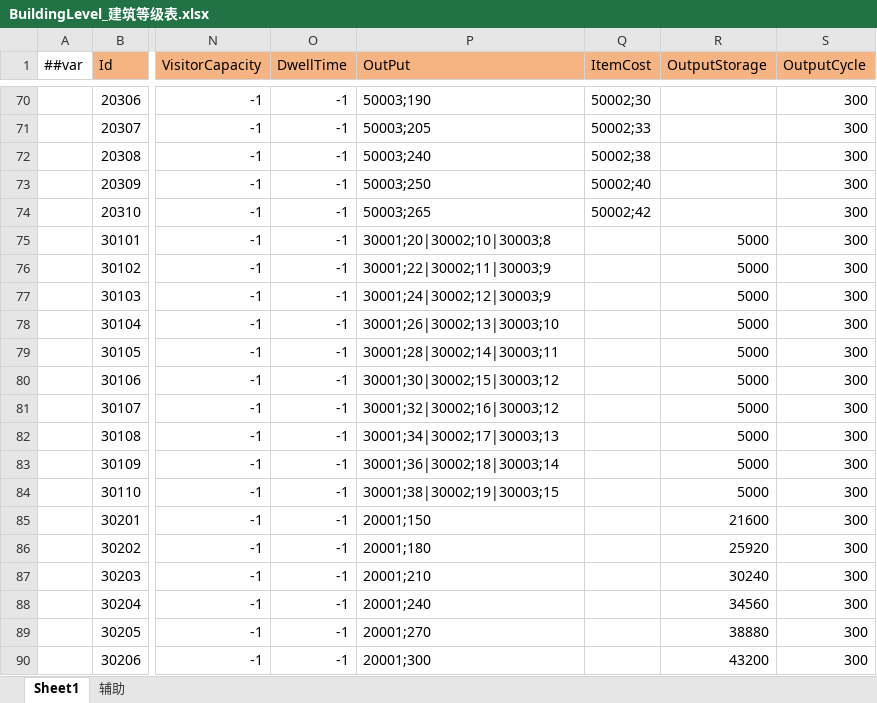
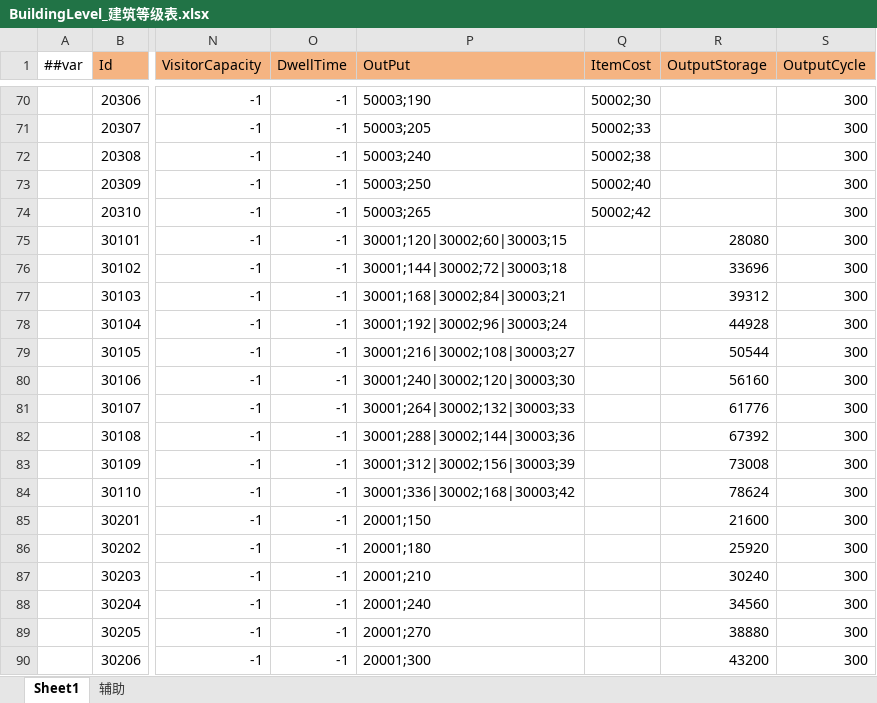
Before and after one commit to Antalise617/AIRead, an Excel workbook: LubanTools/DesignerConfigs/Datas/BuildingLevel_建筑等级表.xlsx, sheet Sheet1, drawn as a sheet; only a part is shown, gaps mark what is left out; values as stored, in another font and other column widths than the file's, no borders; the diff covers the shown part only; the diff names each change by its address in the sheet, - before the commit and + after, or states it on an @@ line.

```diff
--- a/LubanTools/DesignerConfigs/Datas/BuildingLevel_建筑等级表.xlsx (sheet Sheet1)
+++ b/LubanTools/DesignerConfigs/Datas/BuildingLevel_建筑等级表.xlsx (sheet Sheet1)
-P75 (OutPut): 30001;20|30002;10|30003;8
+P75 (OutPut): 30001;120|30002;60|30003;15
-R75 (OutputStorage): 5000
+R75 (OutputStorage): 28080
-P76 (OutPut): 30001;22|30002;11|30003;9
+P76 (OutPut): 30001;144|30002;72|30003;18
-R76 (OutputStorage): 5000
+R76 (OutputStorage): 33696
-P77 (OutPut): 30001;24|30002;12|30003;9
+P77 (OutPut): 30001;168|30002;84|30003;21
-R77 (OutputStorage): 5000
+R77 (OutputStorage): 39312
-P78 (OutPut): 30001;26|30002;13|30003;10
+P78 (OutPut): 30001;192|30002;96|30003;24
-R78 (OutputStorage): 5000
+R78 (OutputStorage): 44928
-P79 (OutPut): 30001;28|30002;14|30003;11
+P79 (OutPut): 30001;216|30002;108|30003;27
-R79 (OutputStorage): 5000
+R79 (OutputStorage): 50544
-P80 (OutPut): 30001;30|30002;15|30003;12
+P80 (OutPut): 30001;240|30002;120|30003;30
-R80 (OutputStorage): 5000
+R80 (OutputStorage): 56160
-P81 (OutPut): 30001;32|30002;16|30003;12
+P81 (OutPut): 30001;264|30002;132|30003;33
-R81 (OutputStorage): 5000
+R81 (OutputStorage): 61776
-P82 (OutPut): 30001;34|30002;17|30003;13
+P82 (OutPut): 30001;288|30002;144|30003;36
-R82 (OutputStorage): 5000
+R82 (OutputStorage): 67392
-P83 (OutPut): 30001;36|30002;18|30003;14
+P83 (OutPut): 30001;312|30002;156|30003;39
-R83 (OutputStorage): 5000
+R83 (OutputStorage): 73008
-P84 (OutPut): 30001;38|30002;19|30003;15
+P84 (OutPut): 30001;336|30002;168|30003;42
-R84 (OutputStorage): 5000
+R84 (OutputStorage): 78624
```
Also changed, not shown: 41 edited cells elsewhere in this sheet, LubanTools/DesignerConfigs/Datas/Build_建筑表.xlsx, LubanTools/DesignerConfigs/Datas/__enums__.xlsx, 28 other files.
